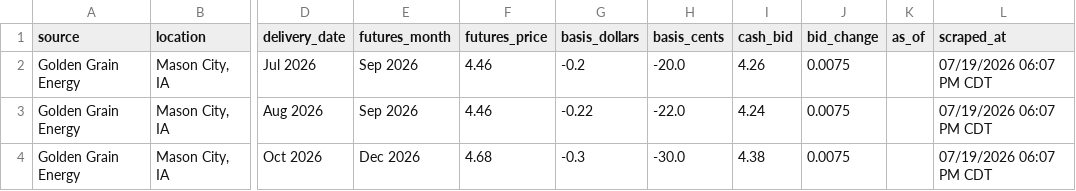
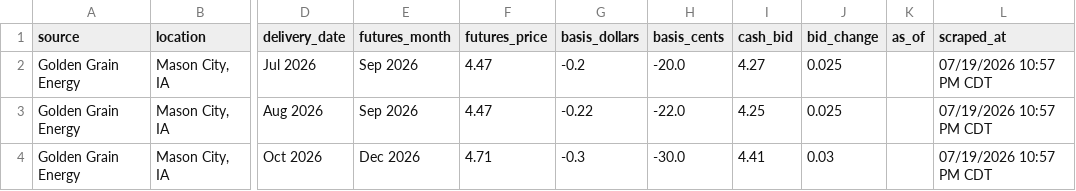
Before and after one commit to Superspyn/grainbidmap-data, a CSV file: all_grain_bids.csv, drawn as a sheet; only a part is shown, gaps mark what is left out; the diff names each change by its address in the sheet, - before the commit and + after, or states it on an @@ line.

Commit message:
Update grain bids

```diff
--- a/all_grain_bids.csv
+++ b/all_grain_bids.csv
-F2:F3 (futures_price): 4.46
+F2:F3 (futures_price): 4.47
-I2 (cash_bid): 4.26
+I2 (cash_bid): 4.27
-J2:J3 (bid_change): 0.0075
+J2:J3 (bid_change): 0.025
-L2:L4 (scraped_at): 07/19/2026 06:07 PM CDT
+L2:L4 (scraped_at): 07/19/2026 10:57 PM CDT
-I3 (cash_bid): 4.24
+I3 (cash_bid): 4.25
-F4 (futures_price): 4.68
+F4 (futures_price): 4.71
-I4 (cash_bid): 4.38
+I4 (cash_bid): 4.41
-J4 (bid_change): 0.0075
+J4 (bid_change): 0.03
```
